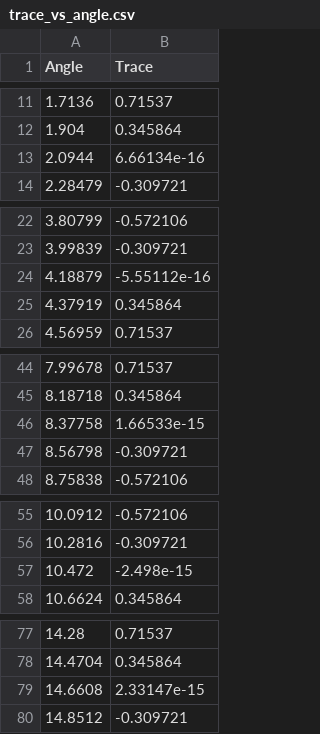
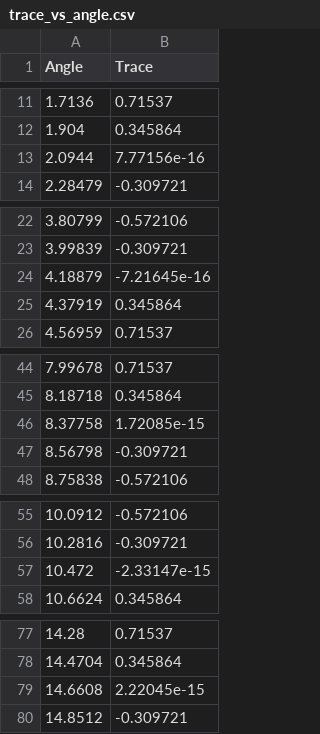
Before and after one commit to Ana-Alcazar-Cobo-CITM-UPC/Math-Lab3, a CSV file: Lab2/trace_vs_angle.csv, drawn as a sheet; only a part is shown, gaps mark what is left out; the diff covers the shown part only.

```diff
--- a/Lab2/trace_vs_angle.csv
+++ b/Lab2/trace_vs_angle.csv
@@ -12,3 +12,3 @@ Angle,Trace
 1.904,0.345864
-2.0944,6.66134e-16
+2.0944,7.77156e-16
 2.28479,-0.309721
@@ -23,3 +23,3 @@ Angle,Trace
 3.99839,-0.309721
-4.18879,-5.55112e-16
+4.18879,-7.21645e-16
 4.37919,0.345864
@@ -45,3 +45,3 @@ Angle,Trace
 8.18718,0.345864
-8.37758,1.66533e-15
+8.37758,1.72085e-15
 8.56798,-0.309721
@@ -56,3 +56,3 @@ Angle,Trace
 10.2816,-0.309721
-10.472,-2.498e-15
+10.472,-2.33147e-15
 10.6624,0.345864
@@ -78,3 +78,3 @@ Angle,Trace
 14.4704,0.345864
-14.6608,2.33147e-15
+14.6608,2.22045e-15
 14.8512,-0.309721
```
Also changed, not shown: 1 edited cell elsewhere in this file, 1 other file.
